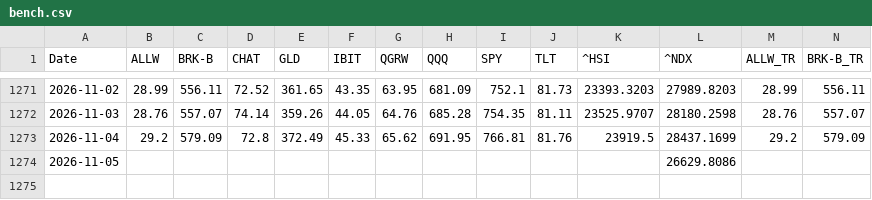
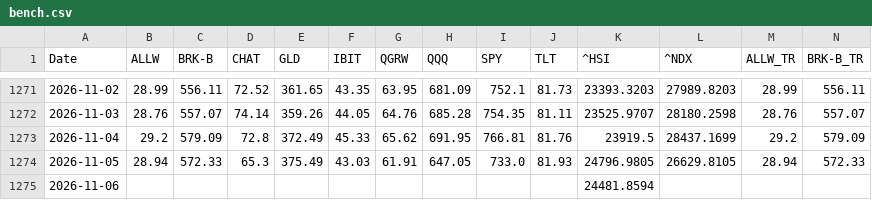
Before and after one commit to laimanto/growth-tracker, a CSV file: data/bench.csv, drawn as a sheet; only a part is shown, gaps mark what is left out; removed rows and columns are numbered as before the commit, all else as after; rows hold the shown columns only; the diff names each change by its address in the sheet, - before the commit and + after, or states it on an @@ line.

```diff
--- a/data/bench.csv
+++ b/data/bench.csv
-row 1274: 2026-11-05 |  |  |  |  |  |  |  |  |  |  | 26629.8086
+row 1274: 2026-11-05 | 28.94 | 572.33 | 65.3 | 375.49 | 43.03 | 61.91 | 647.05 | 733.0 | 81.93 | 24796.9805 | 26629.8105 | 28.94 | 572.33
+row 1275: 2026-11-06 |  |  |  |  |  |  |  |  |  | 24481.8594
```
Also changed, not shown: data/closes.csv, 6 other files.
